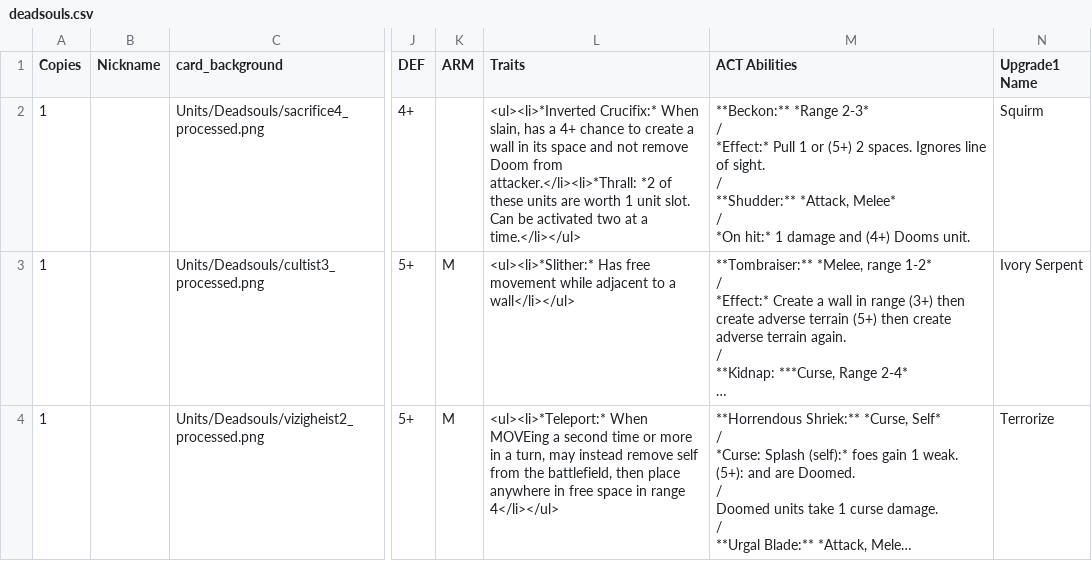
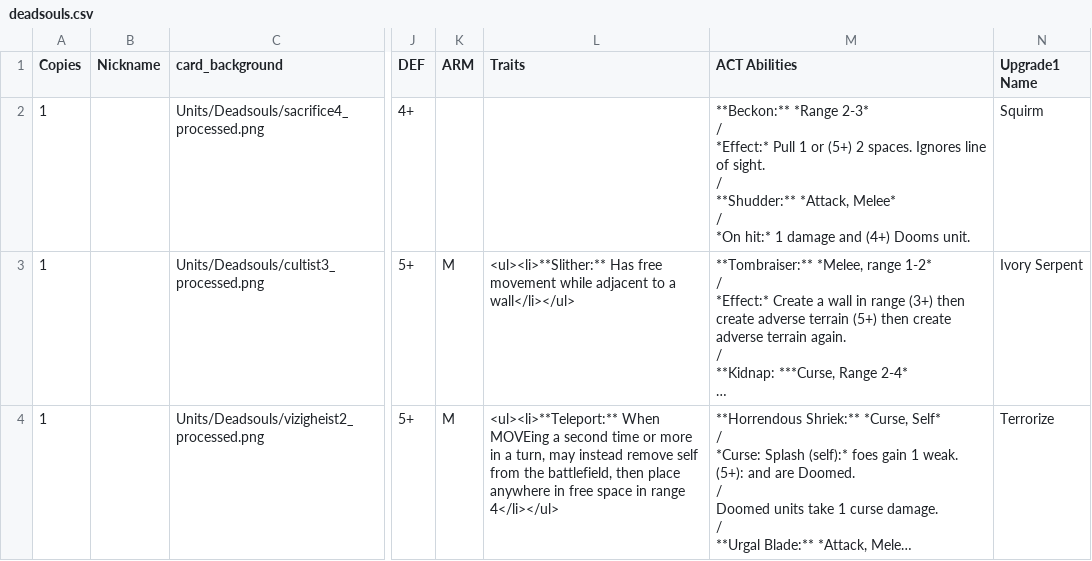
Before and after one commit to db0/maleghast_session_casting, a CSV file: deadsouls.csv, drawn as a sheet; only a part is shown, gaps mark what is left out; long unchanged cells end in …; the diff covers the shown part only; the diff names each change by its address in the sheet, - before the commit and + after, or states it on an @@ line.

Commit message:
handle traits

```diff
--- a/deadsouls.csv
+++ b/deadsouls.csv
-L2 (Traits): <ul><li>*Inverted Crucifix:* When slain, has a 4+ chance to create a wall in its space and not remove Doom from attacker.</li><li>*Thrall: *2 of these units are worth 1 unit slot. Can be activated two at a time.</li></ul>
+L2 (Traits): (empty)
-L3 (Traits): <ul><li>*Slither:* Has free…
+L3 (Traits): <ul><li>**Slither:** Has free…
-L4 (Traits): <ul><li>*Teleport:* When MOVEing…
+L4 (Traits): <ul><li>**Teleport:** When MOVEing…
```
Also changed, not shown: 3 edited cells elsewhere in this file, abhorrers.csv, necromancers.csv, 2 other files.
